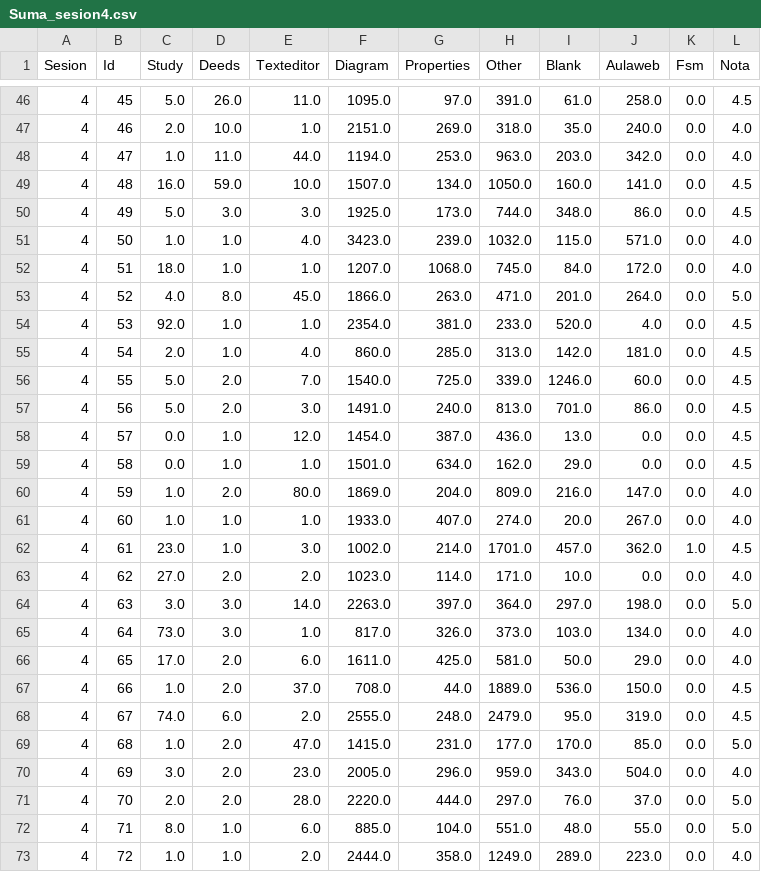
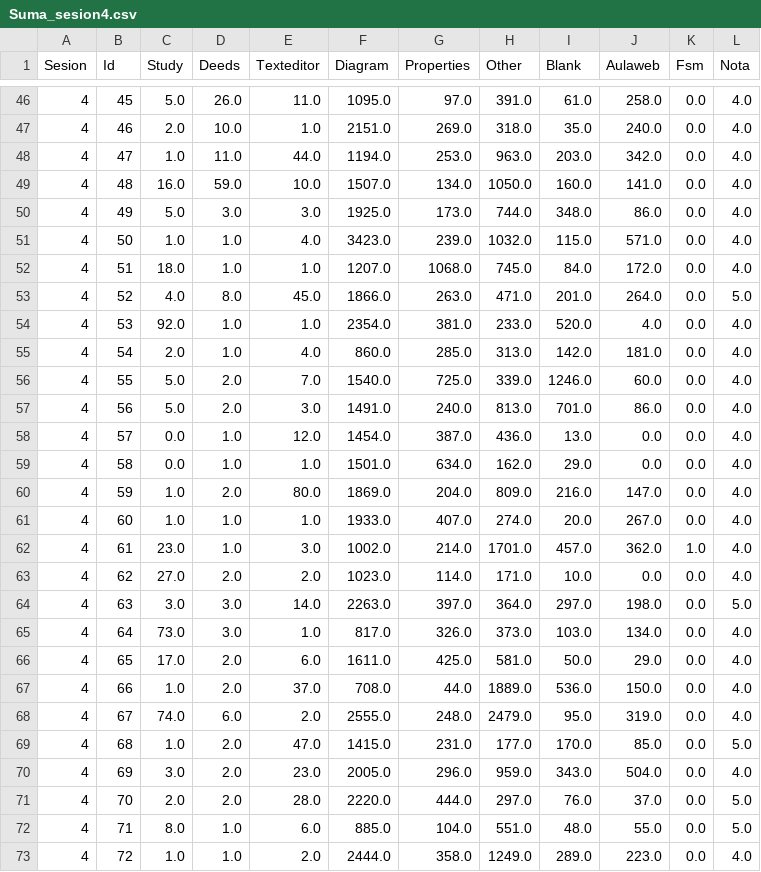
Before and after one commit to JonnHenry/Deeds_Machine-Learning, a CSV file: Data/Processes/Suma/Suma_sesion4.csv, drawn as a sheet; only a part is shown, gaps mark what is left out; the diff covers the shown part only.

```diff
--- a/Data/Processes/Suma/Suma_sesion4.csv
+++ b/Data/Processes/Suma/Suma_sesion4.csv
@@ -46,6 +46,6 @@ Sesion,Id,Study,Deeds,Texteditor,Diagram,Properties,Other,Blank,Aulaweb,Fsm,Nota
-4,45,5.0,26.0,11.0,1095.0,97.0,391.0,61.0,258.0,0.0,4.5
+4,45,5.0,26.0,11.0,1095.0,97.0,391.0,61.0,258.0,0.0,4.0
 4,46,2.0,10.0,1.0,2151.0,269.0,318.0,35.0,240.0,0.0,4.0
 4,47,1.0,11.0,44.0,1194.0,253.0,963.0,203.0,342.0,0.0,4.0
-4,48,16.0,59.0,10.0,1507.0,134.0,1050.0,160.0,141.0,0.0,4.5
-4,49,5.0,3.0,3.0,1925.0,173.0,744.0,348.0,86.0,0.0,4.5
+4,48,16.0,59.0,10.0,1507.0,134.0,1050.0,160.0,141.0,0.0,4.0
+4,49,5.0,3.0,3.0,1925.0,173.0,744.0,348.0,86.0,0.0,4.0
 4,50,1.0,1.0,4.0,3423.0,239.0,1032.0,115.0,571.0,0.0,4.0
@@ -53,11 +53,11 @@ Sesion,Id,Study,Deeds,Texteditor,Diagram,Properties,Other,Blank,Aulaweb,Fsm,Nota
 4,52,4.0,8.0,45.0,1866.0,263.0,471.0,201.0,264.0,0.0,5.0
-4,53,92.0,1.0,1.0,2354.0,381.0,233.0,520.0,4.0,0.0,4.5
-4,54,2.0,1.0,4.0,860.0,285.0,313.0,142.0,181.0,0.0,4.5
-4,55,5.0,2.0,7.0,1540.0,725.0,339.0,1246.0,60.0,0.0,4.5
-4,56,5.0,2.0,3.0,1491.0,240.0,813.0,701.0,86.0,0.0,4.5
-4,57,0.0,1.0,12.0,1454.0,387.0,436.0,13.0,0.0,0.0,4.5
-4,58,0.0,1.0,1.0,1501.0,634.0,162.0,29.0,0.0,0.0,4.5
+4,53,92.0,1.0,1.0,2354.0,381.0,233.0,520.0,4.0,0.0,4.0
+4,54,2.0,1.0,4.0,860.0,285.0,313.0,142.0,181.0,0.0,4.0
+4,55,5.0,2.0,7.0,1540.0,725.0,339.0,1246.0,60.0,0.0,4.0
+4,56,5.0,2.0,3.0,1491.0,240.0,813.0,701.0,86.0,0.0,4.0
+4,57,0.0,1.0,12.0,1454.0,387.0,436.0,13.0,0.0,0.0,4.0
+4,58,0.0,1.0,1.0,1501.0,634.0,162.0,29.0,0.0,0.0,4.0
 4,59,1.0,2.0,80.0,1869.0,204.0,809.0,216.0,147.0,0.0,4.0
 4,60,1.0,1.0,1.0,1933.0,407.0,274.0,20.0,267.0,0.0,4.0
-4,61,23.0,1.0,3.0,1002.0,214.0,1701.0,457.0,362.0,1.0,4.5
+4,61,23.0,1.0,3.0,1002.0,214.0,1701.0,457.0,362.0,1.0,4.0
 4,62,27.0,2.0,2.0,1023.0,114.0,171.0,10.0,0.0,0.0,4.0
@@ -66,4 +66,4 @@ Sesion,Id,Study,Deeds,Texteditor,Diagram,Properties,Other,Blank,Aulaweb,Fsm,Nota
 4,65,17.0,2.0,6.0,1611.0,425.0,581.0,50.0,29.0,0.0,4.0
-4,66,1.0,2.0,37.0,708.0,44.0,1889.0,536.0,150.0,0.0,4.5
-4,67,74.0,6.0,2.0,2555.0,248.0,2479.0,95.0,319.0,0.0,4.5
+4,66,1.0,2.0,37.0,708.0,44.0,1889.0,536.0,150.0,0.0,4.0
+4,67,74.0,6.0,2.0,2555.0,248.0,2479.0,95.0,319.0,0.0,4.0
 4,68,1.0,2.0,47.0,1415.0,231.0,177.0,170.0,85.0,0.0,5.0
```
Also changed, not shown: 30 edited cells elsewhere in this file, Data/Processes/Suma/Suma_sesion2.csv, Data/Processes/Suma/Suma_sesion3.csv, 15 other files.
